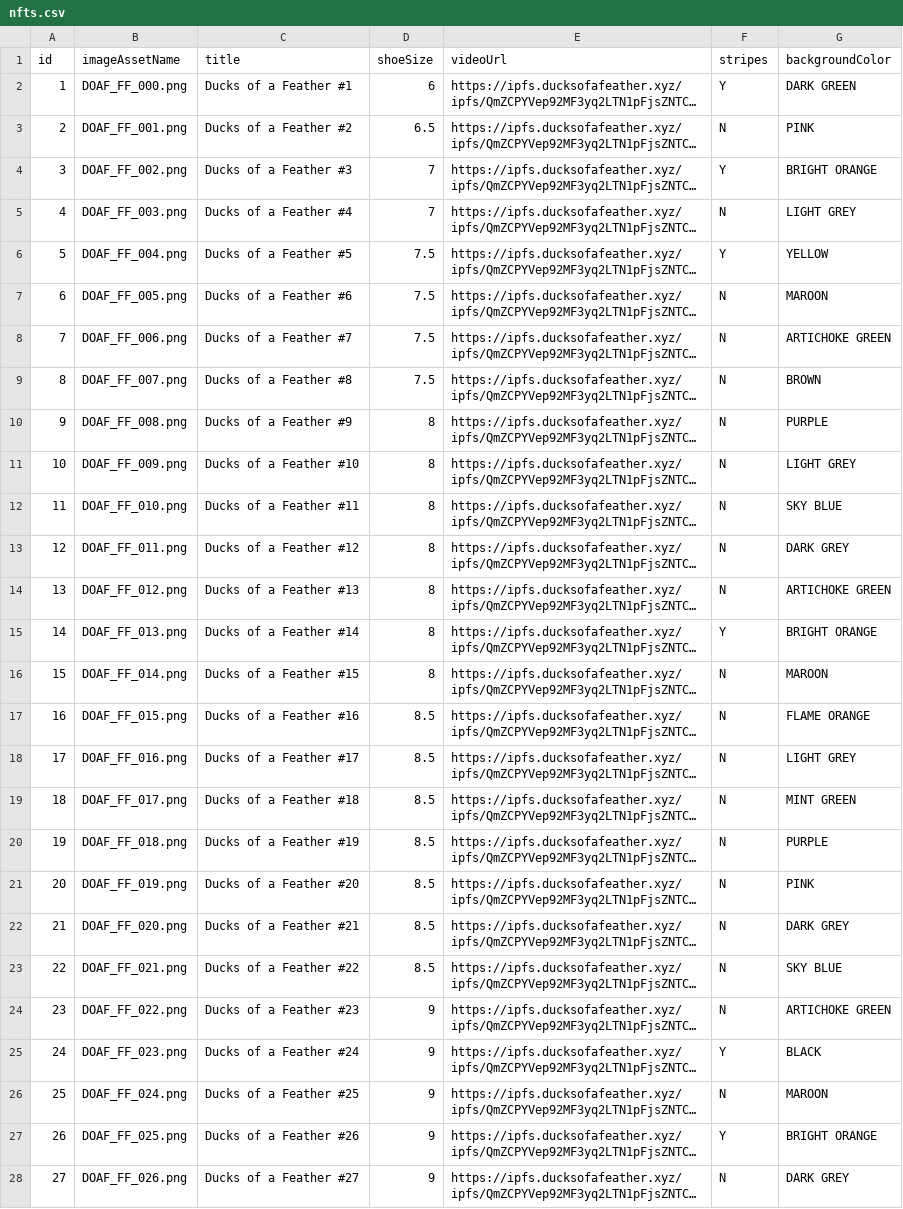
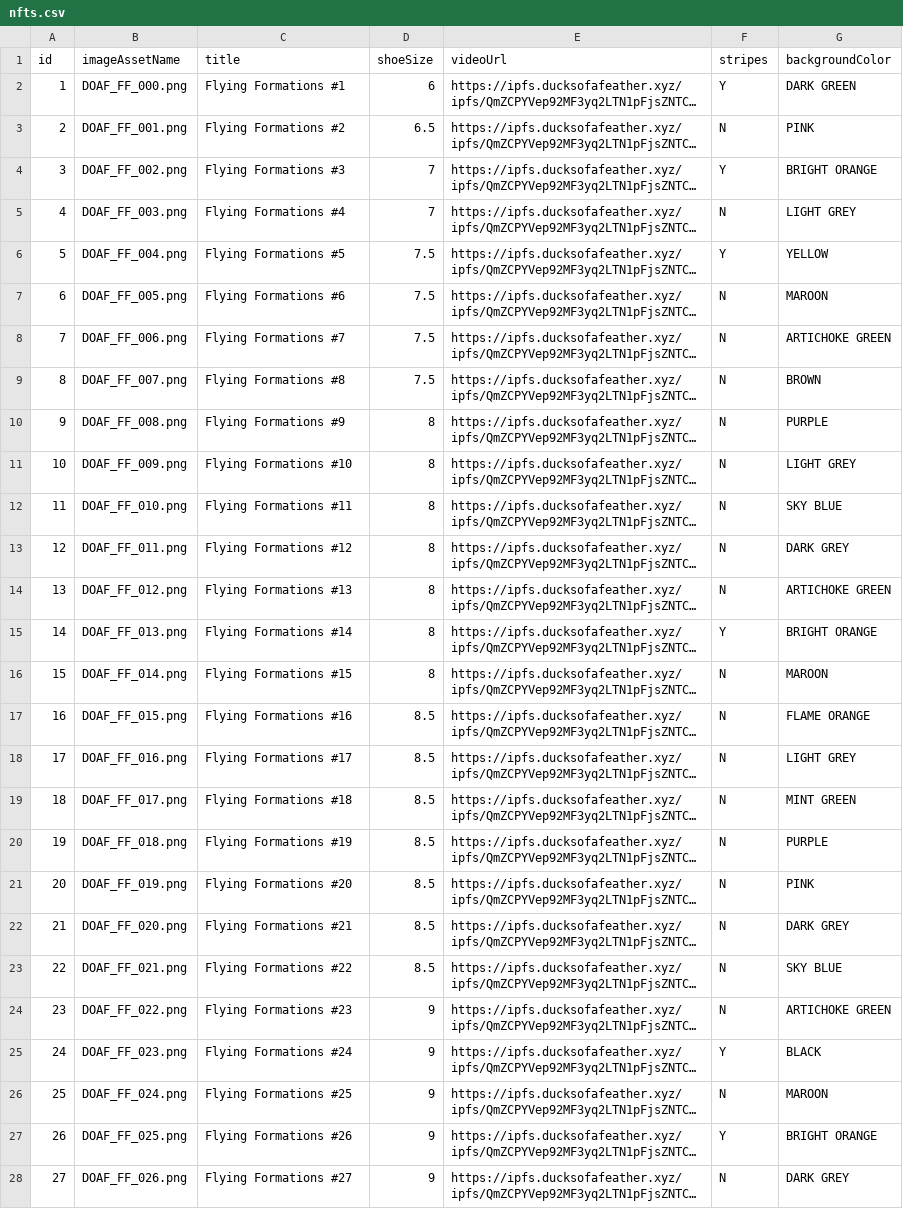
Before and after one commit to bkirolos/waratah-fe, a CSV file: _sanity/import/nfts.csv, drawn as a sheet; only a part is shown; long unchanged cells end in …; the diff covers the shown part only; the diff names each change by its address in the sheet, - before the commit and + after, or states it on an @@ line.

Commit message:
update titles in csv and ndjson files

```diff
--- a/_sanity/import/nfts.csv
+++ b/_sanity/import/nfts.csv
-C2 (title): Ducks of a Feather #1
+C2 (title): Flying Formations #1
-C3 (title): Ducks of a Feather #2
+C3 (title): Flying Formations #2
-C4 (title): Ducks of a Feather #3
+C4 (title): Flying Formations #3
-C5 (title): Ducks of a Feather #4
+C5 (title): Flying Formations #4
-C6 (title): Ducks of a Feather #5
+C6 (title): Flying Formations #5
-C7 (title): Ducks of a Feather #6
+C7 (title): Flying Formations #6
-C8 (title): Ducks of a Feather #7
+C8 (title): Flying Formations #7
-C9 (title): Ducks of a Feather #8
+C9 (title): Flying Formations #8
-C10 (title): Ducks of a Feather #9
+C10 (title): Flying Formations #9
-C11 (title): Ducks of a Feather #10
+C11 (title): Flying Formations #10
-C12 (title): Ducks of a Feather #11
+C12 (title): Flying Formations #11
-C13 (title): Ducks of a Feather #12
+C13 (title): Flying Formations #12
-C14 (title): Ducks of a Feather #13
+C14 (title): Flying Formations #13
-C15 (title): Ducks of a Feather #14
+C15 (title): Flying Formations #14
-C16 (title): Ducks of a Feather #15
+C16 (title): Flying Formations #15
-C17 (title): Ducks of a Feather #16
+C17 (title): Flying Formations #16
-C18 (title): Ducks of a Feather #17
+C18 (title): Flying Formations #17
-C19 (title): Ducks of a Feather #18
+C19 (title): Flying Formations #18
-C20 (title): Ducks of a Feather #19
+C20 (title): Flying Formations #19
-C21 (title): Ducks of a Feather #20
+C21 (title): Flying Formations #20
-C22 (title): Ducks of a Feather #21
+C22 (title): Flying Formations #21
-C23 (title): Ducks of a Feather #22
+C23 (title): Flying Formations #22
-C24 (title): Ducks of a Feather #23
+C24 (title): Flying Formations #23
-C25 (title): Ducks of a Feather #24
+C25 (title): Flying Formations #24
-C26 (title): Ducks of a Feather #25
+C26 (title): Flying Formations #25
-C27 (title): Ducks of a Feather #26
+C27 (title): Flying Formations #26
-C28 (title): Ducks of a Feather #27
+C28 (title): Flying Formations #27
```
Also changed, not shown: 93 edited cells elsewhere in this file, 1 other file.
